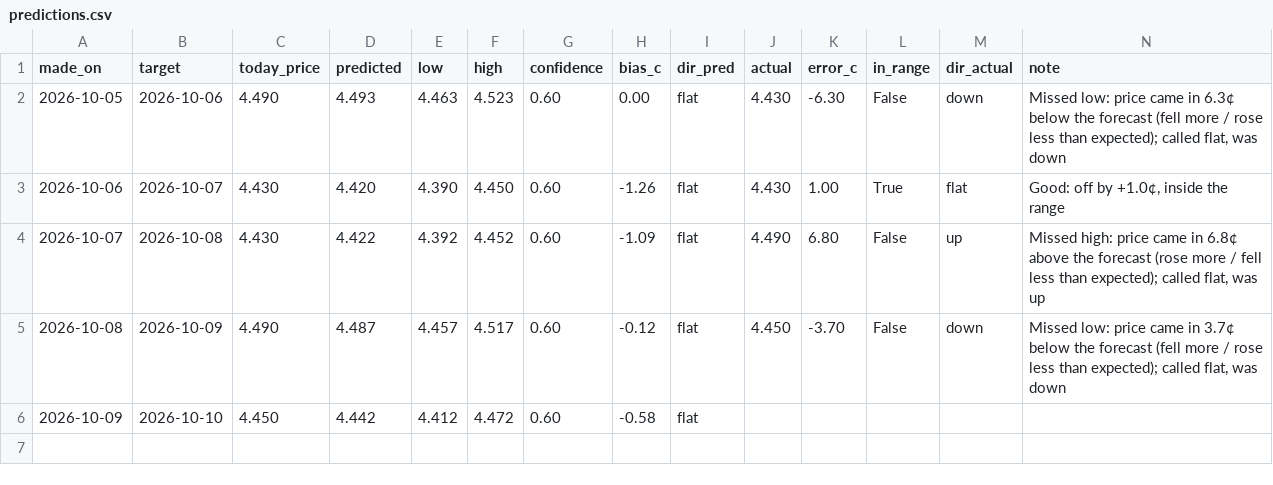
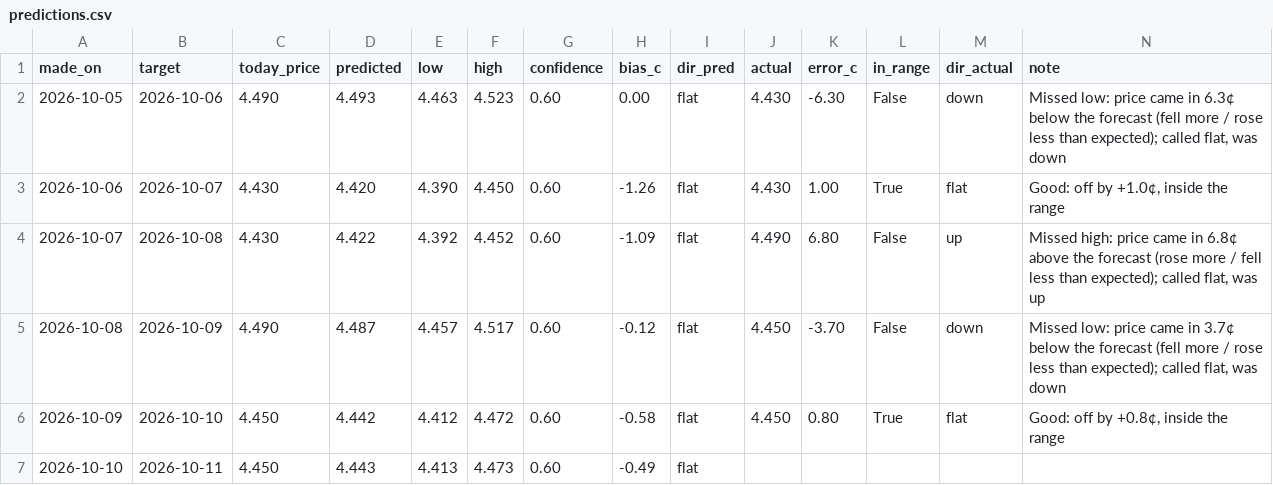
Before and after one commit to dreamerskymaster/costco_fuel_notifier, a CSV file: data/predictions.csv, drawn as a sheet.

```diff
--- a/data/predictions.csv
+++ b/data/predictions.csv
@@ -5,2 +5,3 @@ made_on,target,today_price,predicted,low,high,confidence,bias_c,dir_pred,actual,
 2026-10-08,2026-10-09,4.490,4.487,4.457,4.517,0.60,-0.12,flat,4.450,-3.70,False,down,"Missed low: price came in 3.7¢ below the forecast (fell more / rose less than expected); called flat, was down"
-2026-10-09,2026-10-10,4.450,4.442,4.412,4.472,0.60,-0.58,flat,,,,,
+2026-10-09,2026-10-10,4.450,4.442,4.412,4.472,0.60,-0.58,flat,4.450,0.80,True,flat,"Good: off by +0.8¢, inside the range"
+2026-10-10,2026-10-11,4.450,4.443,4.413,4.473,0.60,-0.49,flat,,,,,
```
Also changed, not shown: data/us_station_history.csv.
